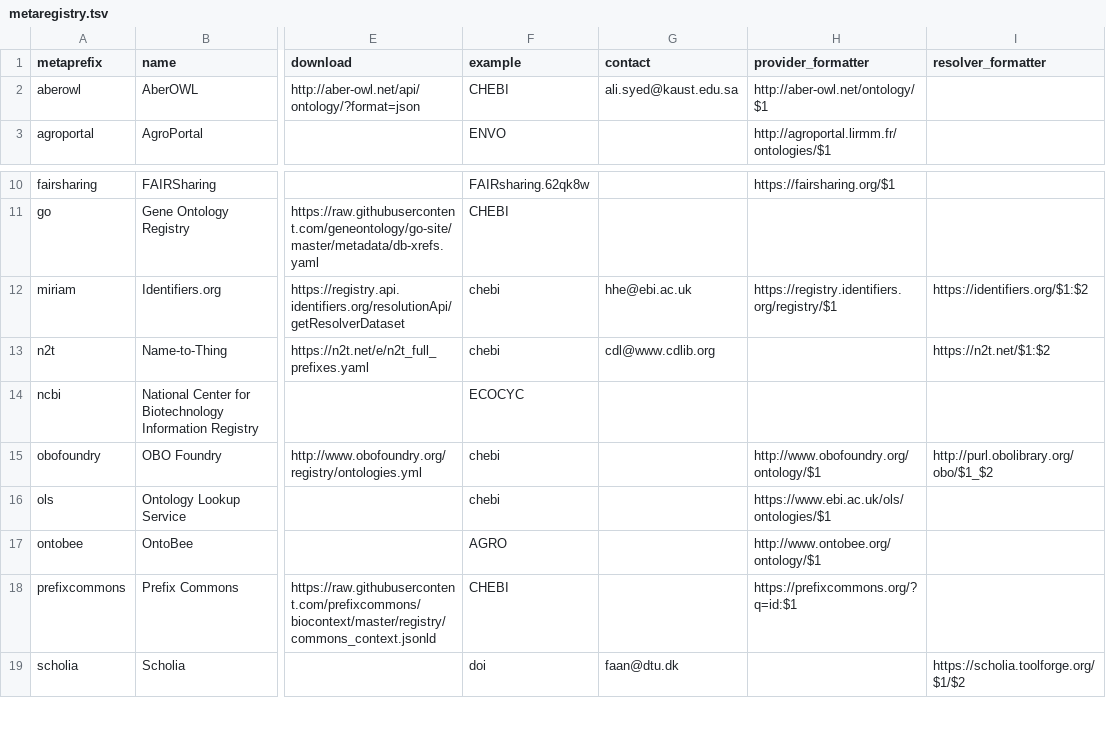
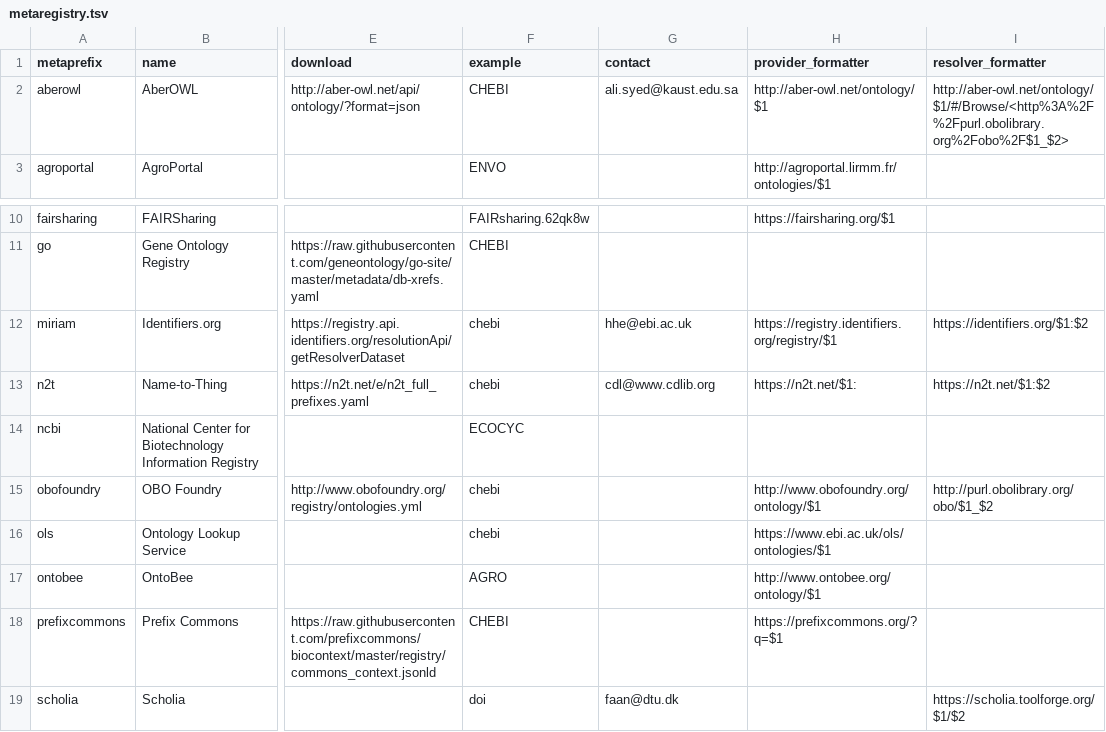
Before and after one commit to biopragmatics/bioregistry, a TSV file: docs/_data/metaregistry.tsv, drawn as a sheet; only a part is shown, gaps mark what is left out; the diff names each change by its address in the sheet, - before the commit and + after, or states it on an @@ line.

```diff
--- a/docs/_data/metaregistry.tsv
+++ b/docs/_data/metaregistry.tsv
-I2 (resolver_formatter): (empty)
+I2 (resolver_formatter): http://aber-owl.net/ontology/$1/#/Browse/<http%3A%2F%2Fpurl.obolibrary.org%2Fobo%2F$1_$2>
-H13 (provider_formatter): (empty)
+H13 (provider_formatter): https://n2t.net/$1:
-H18 (provider_formatter): https://prefixcommons.org/?q=id:$1
+H18 (provider_formatter): https://prefixcommons.org/?q=$1
```
Also changed, not shown: docs/_data/registry.tsv, src/bioregistry/data/external/bioportal/curation.tsv, 24 other files.
